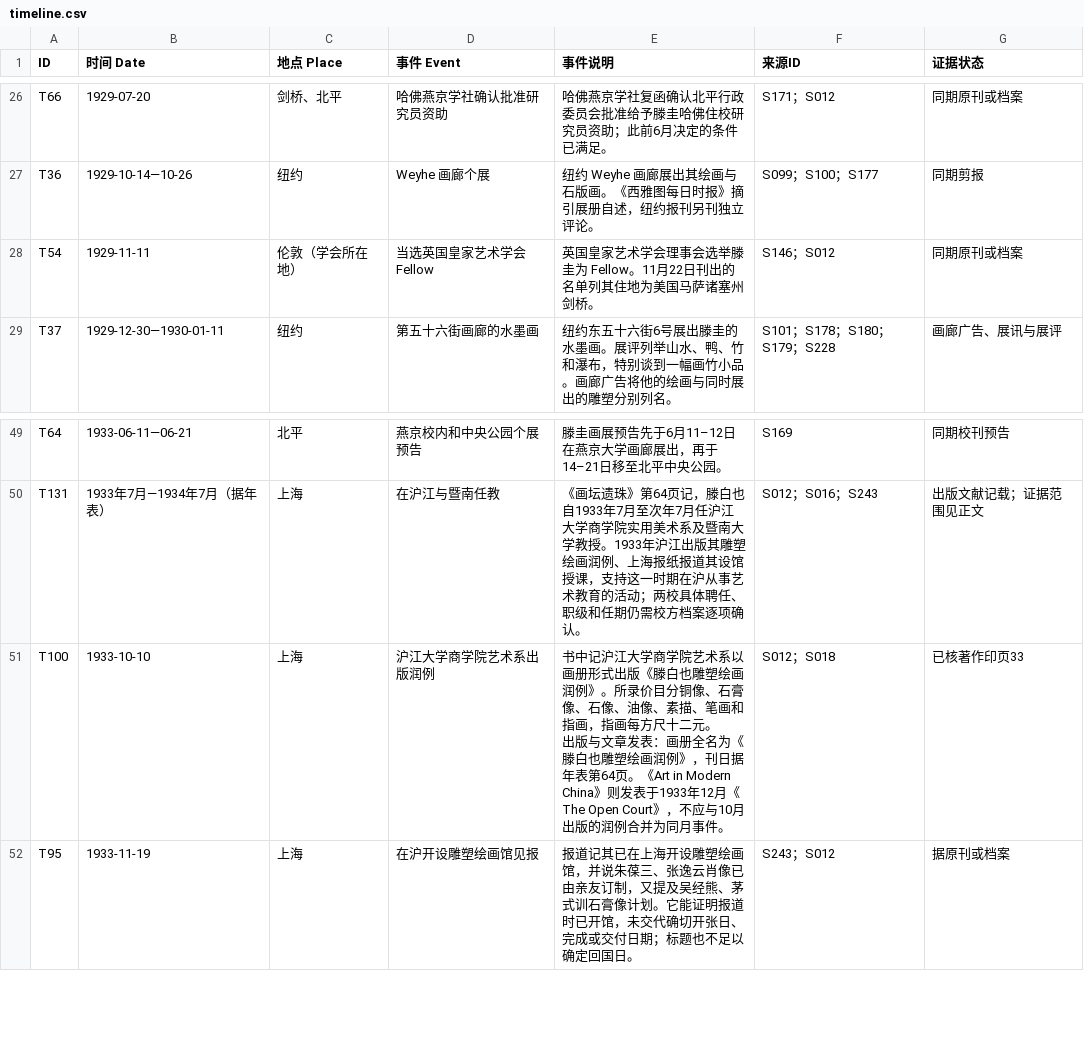
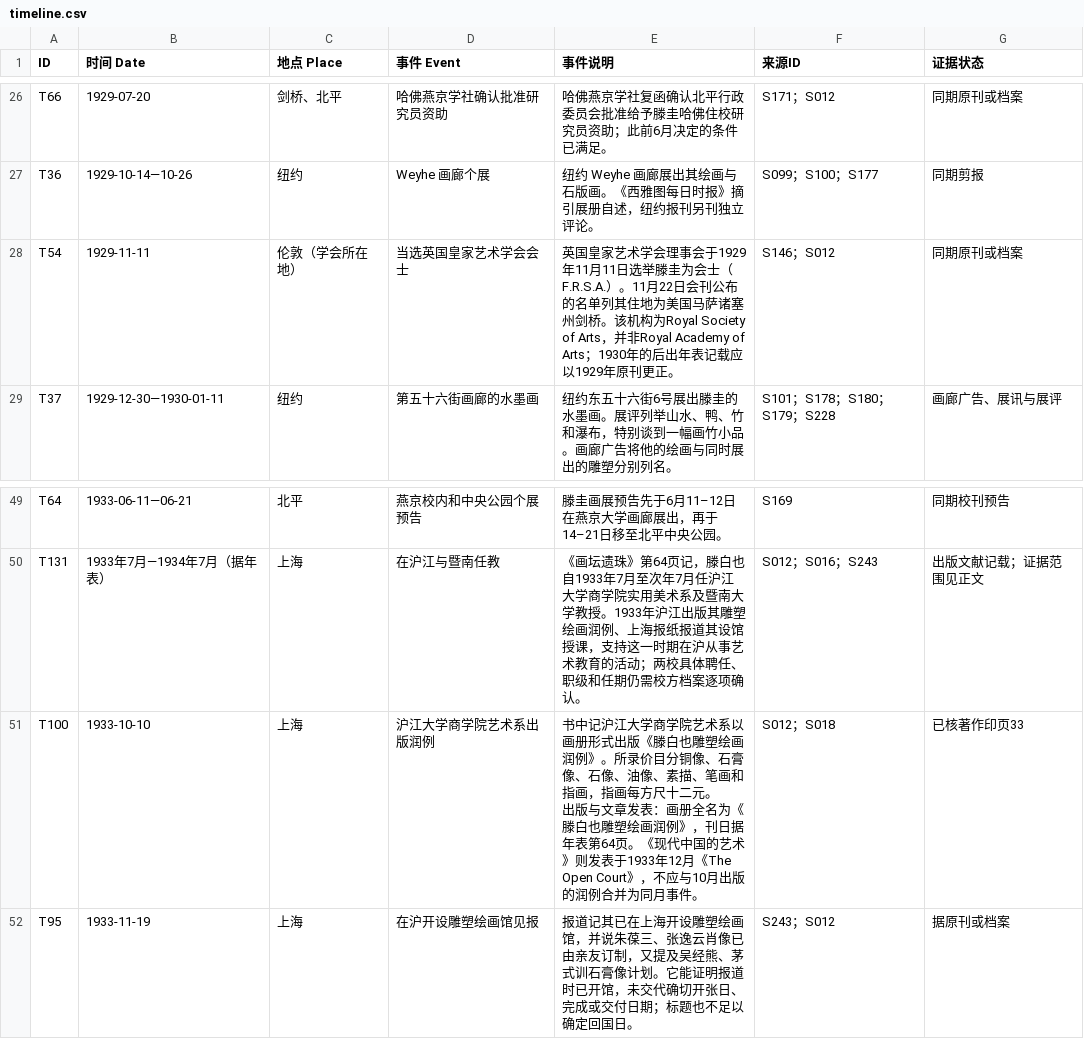
Before and after one commit to doubleteng/tengteng, a CSV file: teng-baiye/data/timeline.csv, drawn as a sheet; only a part is shown, gaps mark what is left out.

Commit message:
Clarify Royal Society of Arts fellowship
Use the Chinese membership title huishi and the original 1929 election date, avoiding the automatic translation of Fellow as researcher.

```diff
--- a/teng-baiye/data/timeline.csv
+++ b/teng-baiye/data/timeline.csv
@@ -43,3 +43,3 @@ T66,1929-07-20,剑桥、北平,哈佛燕京学社确认批准研究员资助,哈
 T36,1929-10-14—10-26,纽约,Weyhe 画廊个展,纽约 Weyhe 画廊展出其绘画与石版画。《西雅图每日时报》摘引展册自述，纽约报刊另刊独立评论。,S099；S100；S177,同期剪报
-T54,1929-11-11,伦敦（学会所在地）,当选英国皇家艺术学会 Fellow,英国皇家艺术学会理事会选举滕圭为 Fellow。11月22日刊出的名单列其住地为美国马萨诸塞州剑桥。,S146；S012,同期原刊或档案
+T54,1929-11-11,伦敦（学会所在地）,当选英国皇家艺术学会会士,英国皇家艺术学会理事会于1929年11月11日选举滕圭为会士（F.R.S.A.）。11月22日会刊公布的名单列其住地为美国马萨诸塞州剑桥。该机构为Royal Society of Arts，并非Royal Academy of Arts；1930年的后出年表记载应以1929年原刊更正。,S146；S012,同期原刊或档案
 T37,1929-12-30—1930-01-11,纽约,第五十六街画廊的水墨画,纽约东五十六街6号展出滕圭的水墨画。展评列举山水、鸭、竹和瀑布，特别谈到一幅画竹小品。画廊广告将他的绘画与同时展出的雕塑分别列名。,S101；S178；S180；S179；S228,画廊广告、展讯与展评
@@ -70,5 +70,5 @@ T64,1933-06-11—06-21,北平,燕京校内和中央公园个展预告,滕圭画
 T131,1933年7月—1934年7月（据年表）,上海,在沪江与暨南任教,《画坛遗珠》第64页记，滕白也自1933年7月至次年7月任沪江大学商学院实用美术系及暨南大学教授。1933年沪江出版其雕塑绘画润例、上海报纸报道其设馆授课，支持这一时期在沪从事艺术教育的活动；两校具体聘任、职级和任期仍需校方档案逐项确认。,S012；S016；S243,出版文献记载；证据范围见正文
-T100,1933-10-10,上海,沪江大学商学院艺术系出版润例,"书中记沪江大学商学院艺术系以画册形式出版《滕白也雕塑绘画润例》。所录价目分铜像、石膏像、石像、油像、素描、笔画和指画，指画每方尺十二元。
-
-出版与文章发表：画册全名为《滕白也雕塑绘画润例》，刊日据年表第64页。《Art in Modern China》则发表于1933年12月《The Open Court》，不应与10月出版的润例合并为同月事件。",S012；S018,已核著作印页33
+T100,1933-10-10,上海,沪江大学商学院艺术系出版润例,"书中记沪江大学商学院艺术系以画册形式出版《滕白也雕塑绘画润例》。所录价目分铜像、石膏像、石像、油像、素描、笔画和指画，指画每方尺十二元。
+
+出版与文章发表：画册全名为《滕白也雕塑绘画润例》，刊日据年表第64页。《现代中国的艺术》则发表于1933年12月《The Open Court》，不应与10月出版的润例合并为同月事件。",S012；S018,已核著作印页33
 T95,1933-11-19,上海,在沪开设雕塑绘画馆见报,报道记其已在上海开设雕塑绘画馆，并说朱葆三、张逸云肖像已由亲友订制，又提及吴经熊、茅式训石膏像计划。它能证明报道时已开馆，未交代确切开张日、完成或交付日期；标题也不足以确定回国日。,S243；S012,据原刊或档案
```
Also changed, not shown: 1 other file.
